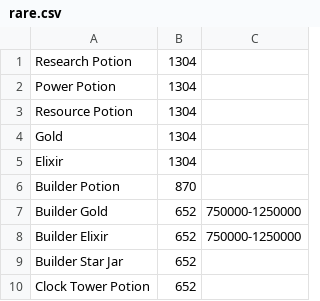
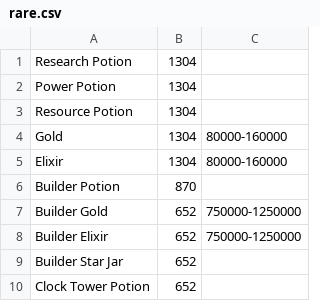
Before and after one commit to Godly000/Chester, a CSV file: data/Town Hall Loot Tables/Town Hall 5/rare.csv, drawn as a sheet.

Commit message:
Update rare.csv

```diff
--- a/data/Town Hall Loot Tables/Town Hall 5/rare.csv
+++ b/data/Town Hall Loot Tables/Town Hall 5/rare.csv
@@ -3,4 +3,4 @@ Power Potion,1304
 Resource Potion,1304
-Gold,1304
-Elixir,1304
+Gold,1304,80000-160000
+Elixir,1304,80000-160000
 Builder Potion,870
```
